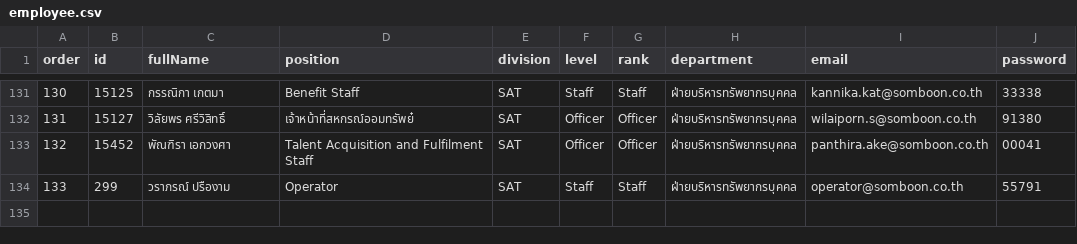
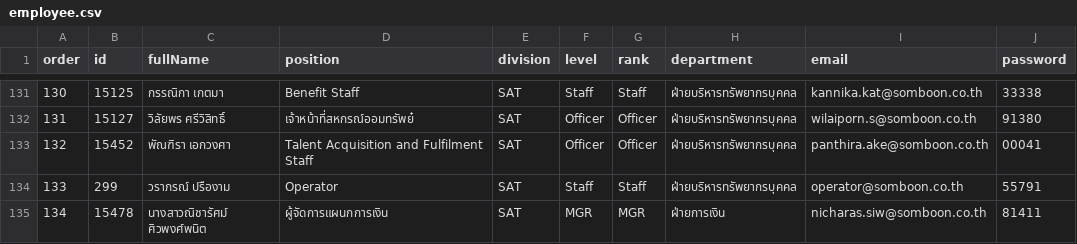
Before and after one commit to NutchaponSr/e-pms, a CSV file: src/data/employee.csv, drawn as a sheet; only a part is shown, gaps mark what is left out; the diff names each change by its address in the sheet, - before the commit and + after, or states it on an @@ line.

Commit message:
feat: Update CSV data and enhance KPI/Merit evaluation date handling

```diff
--- a/src/data/employee.csv
+++ b/src/data/employee.csv
+row 135: 134 | 15478 | นางสาวณิชารัศม์ ศิวพงศ์พนิต | ผู้จัดการแผนกการเงิน | SAT | MGR | MGR | ฝ่ายการเงิน | nicharas.siw@somboon.co.th | 81411
```
Also changed, not shown: src/data/approval.csv, 4 other files.
